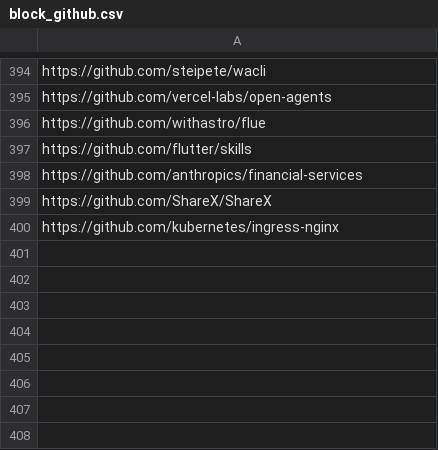
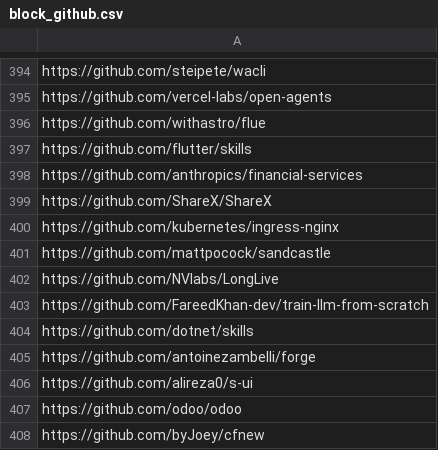
Before and after one commit to youzeliang/github-trending-scraper, a CSV file: block_github.csv, drawn as a sheet; only a part is shown, gaps mark what is left out.

```diff
--- a/block_github.csv
+++ b/block_github.csv
@@ -400 +400,9 @@ https://github.com/ShareX/ShareX
 https://github.com/kubernetes/ingress-nginx
+https://github.com/mattpocock/sandcastle
+https://github.com/NVlabs/LongLive
+https://github.com/FareedKhan-dev/train-llm-from-scratch
+https://github.com/dotnet/skills
+https://github.com/antoinezambelli/forge
+https://github.com/alireza0/s-ui
+https://github.com/odoo/odoo
+https://github.com/byJoey/cfnew
```
Also changed, not shown: github_trending.csv, interesting.csv.
